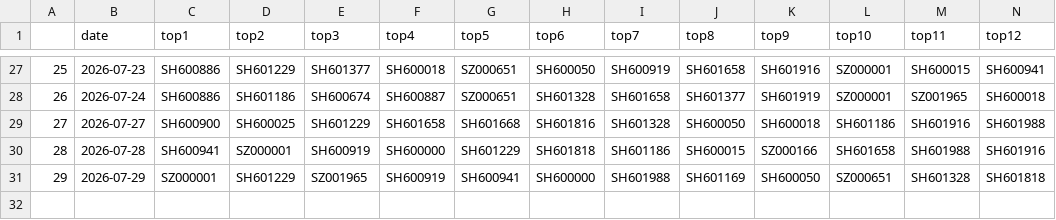
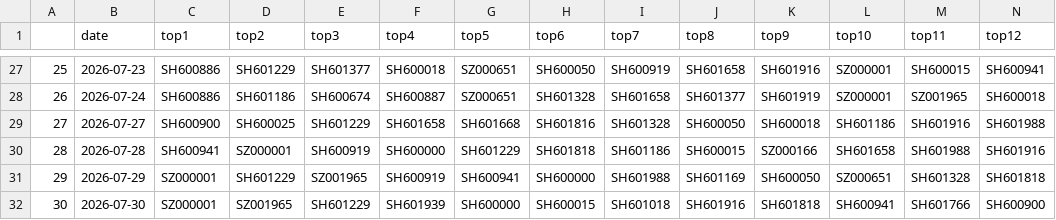
Before and after one commit to oybsu/qlibAssistant, a CSV file: backtest_csv/100_filter_ret.csv, drawn as a sheet; only a part is shown, gaps mark what is left out; rows hold the shown columns only; the diff names each change by its address in the sheet, - before the commit and + after, or states it on an @@ line.

```diff
--- a/backtest_csv/100_filter_ret.csv
+++ b/backtest_csv/100_filter_ret.csv
+row 32: 30 | 2026-07-30 | SZ000001 | SZ001965 | SH601229 | SH601939 | SH600000 | SH600015 | SH601018 | SH601916 | SH601818 | SH600941 | SH601766 | SH600900
```
Also changed, not shown: backtest_csv/100_ret.csv, backtest_csv/50_filter_ret.csv, 11 other files.
